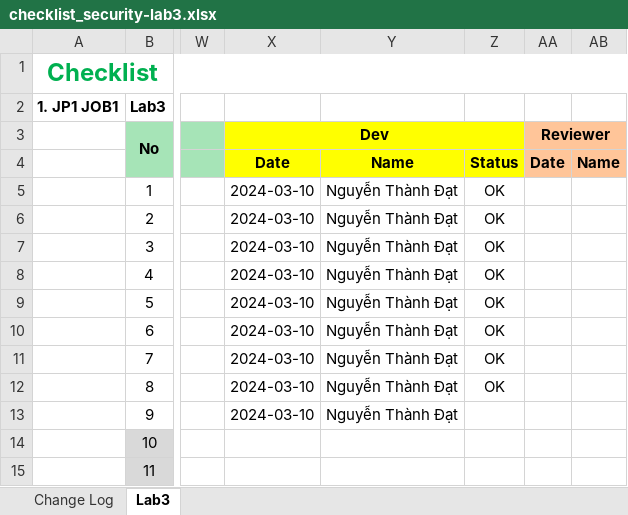
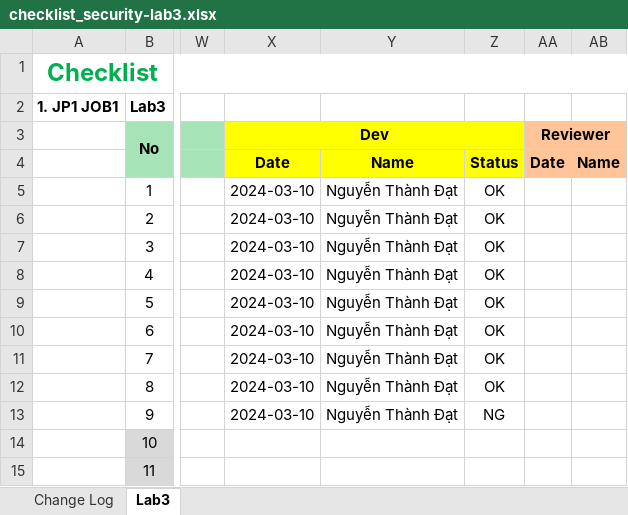
Before and after one commit to datnguyex/chuyendephattrienweb1_2024, an Excel workbook: security/checklist_security-lab3.xlsx, sheet Lab3, drawn as a sheet; only a part is shown, gaps mark what is left out; values as stored, in another font and other column widths than the file's, no borders; the diff names each change by its address in the sheet, - before the commit and + after, or states it on an @@ line.

Commit message:
update file checklist_security-lab3 in security branch

```diff
--- a/security/checklist_security-lab3.xlsx (sheet Lab3)
+++ b/security/checklist_security-lab3.xlsx (sheet Lab3)
-Z13: (empty)
+Z13: NG
```
